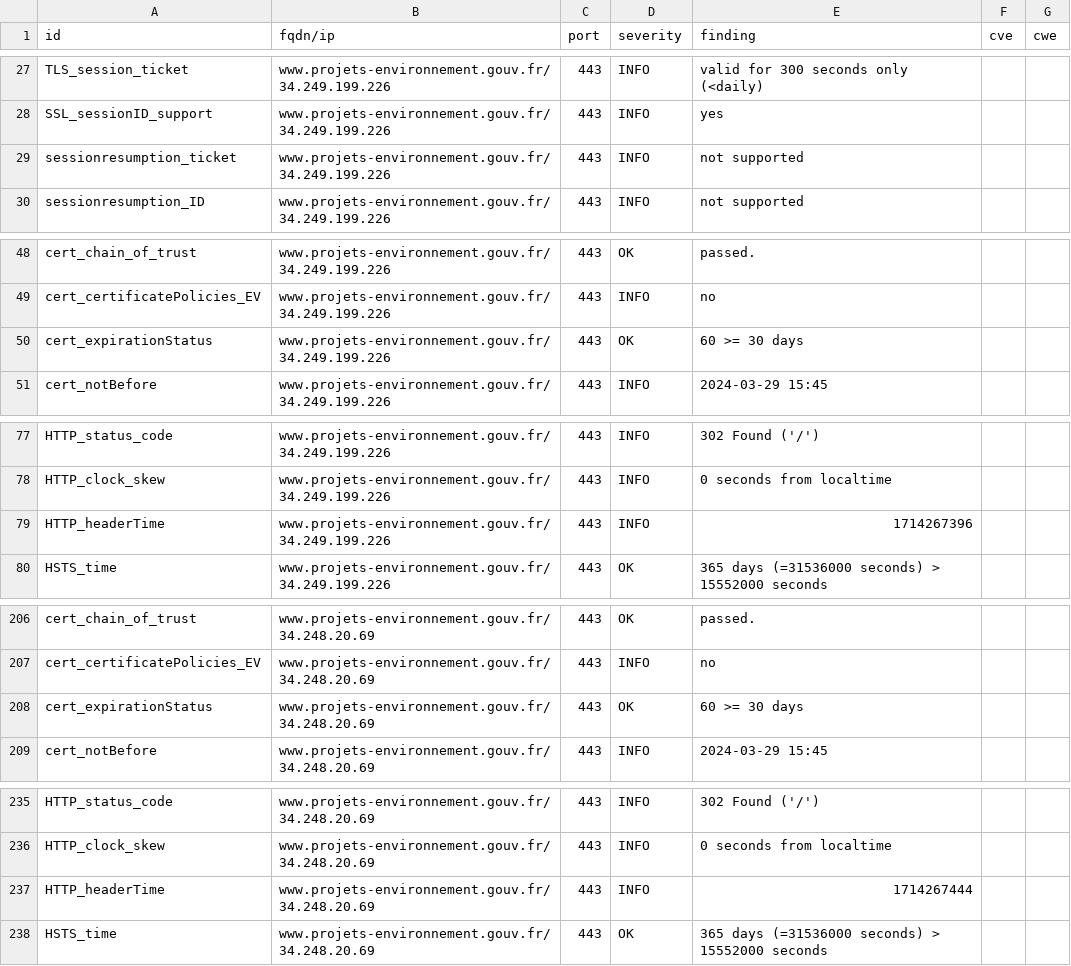
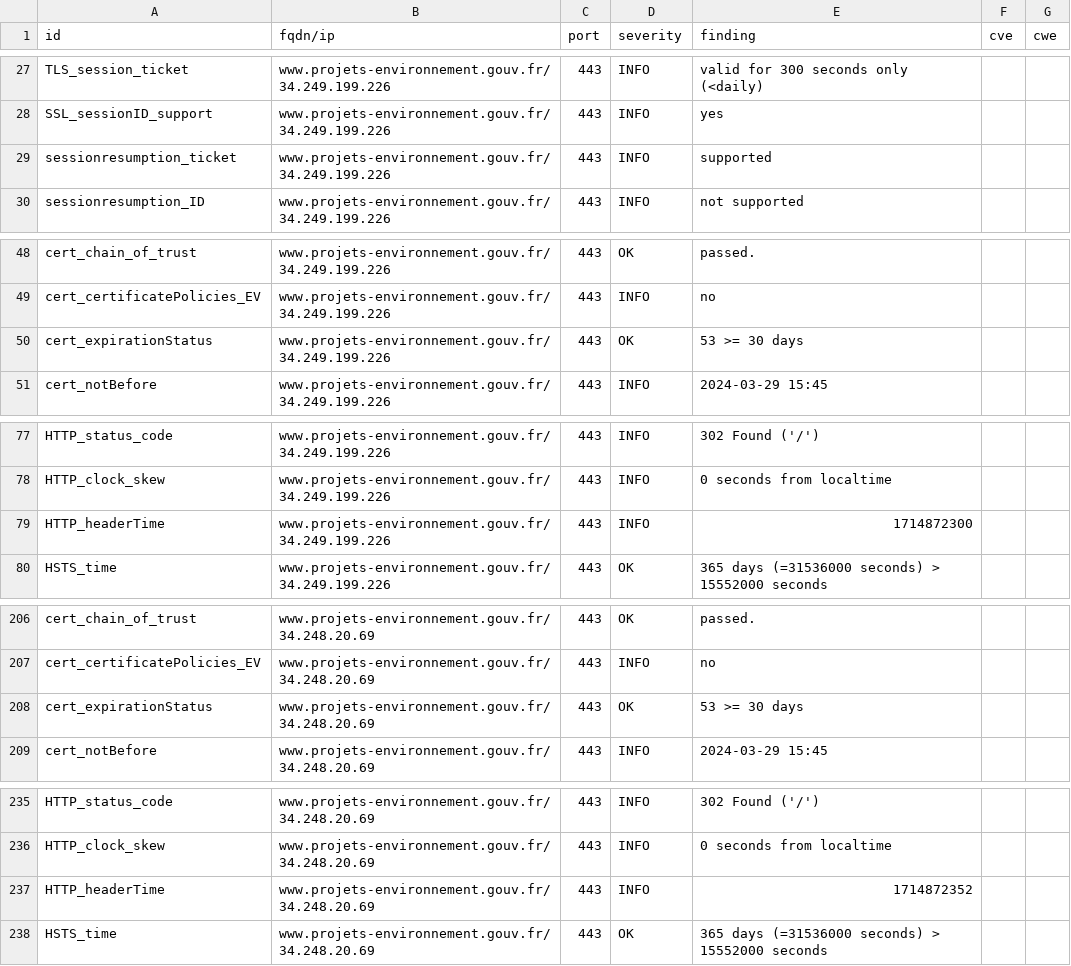
Before and after one commit to MTES-MCT/CGDD-BUN, a CSV file: results/aHR0cHM6Ly93d3cucHJvamV0cy1lbnZpcm9ubmVtZW50LmdvdXYuZnI=/testssl.csv, drawn as a sheet; only a part is shown, gaps mark what is left out.

```diff
--- a/results/aHR0cHM6Ly93d3cucHJvamV0cy1lbnZpcm9ubmVtZW50LmdvdXYuZnI=/testssl.csv
+++ b/results/aHR0cHM6Ly93d3cucHJvamV0cy1lbnZpcm9ubmVtZW50LmdvdXYuZnI=/testssl.csv
@@ -28,3 +28,3 @@
 "SSL_sessionID_support","www.projets-environnement.gouv.fr/34.249.199.226","443","INFO","yes","",""
-"sessionresumption_ticket","www.projets-environnement.gouv.fr/34.249.199.226","443","INFO","not supported","",""
+"sessionresumption_ticket","www.projets-environnement.gouv.fr/34.249.199.226","443","INFO","supported","",""
 "sessionresumption_ID","www.projets-environnement.gouv.fr/34.249.199.226","443","INFO","not supported","",""
@@ -49,3 +49,3 @@
 "cert_certificatePolicies_EV","www.projets-environnement.gouv.fr/34.249.199.226","443","INFO","no","",""
-"cert_expirationStatus","www.projets-environnement.gouv.fr/34.249.199.226","443","OK","60 >= 30 days","",""
+"cert_expirationStatus","www.projets-environnement.gouv.fr/34.249.199.226","443","OK","53 >= 30 days","",""
 "cert_notBefore","www.projets-environnement.gouv.fr/34.249.199.226","443","INFO","2024-03-29 15:45","",""
@@ -78,3 +78,3 @@
 "HTTP_clock_skew","www.projets-environnement.gouv.fr/34.249.199.226","443","INFO","0 seconds from localtime","",""
-"HTTP_headerTime","www.projets-environnement.gouv.fr/34.249.199.226","443","INFO","1714267396","",""
+"HTTP_headerTime","www.projets-environnement.gouv.fr/34.249.199.226","443","INFO","1714872300","",""
 "HSTS_time","www.projets-environnement.gouv.fr/34.249.199.226","443","OK","365 days (=31536000 seconds) > 15552000 seconds","",""
@@ -207,3 +207,3 @@
 "cert_certificatePolicies_EV","www.projets-environnement.gouv.fr/34.248.20.69","443","INFO","no","",""
-"cert_expirationStatus","www.projets-environnement.gouv.fr/34.248.20.69","443","OK","60 >= 30 days","",""
+"cert_expirationStatus","www.projets-environnement.gouv.fr/34.248.20.69","443","OK","53 >= 30 days","",""
 "cert_notBefore","www.projets-environnement.gouv.fr/34.248.20.69","443","INFO","2024-03-29 15:45","",""
@@ -236,3 +236,3 @@
 "HTTP_clock_skew","www.projets-environnement.gouv.fr/34.248.20.69","443","INFO","0 seconds from localtime","",""
-"HTTP_headerTime","www.projets-environnement.gouv.fr/34.248.20.69","443","INFO","1714267444","",""
+"HTTP_headerTime","www.projets-environnement.gouv.fr/34.248.20.69","443","INFO","1714872352","",""
 "HSTS_time","www.projets-environnement.gouv.fr/34.248.20.69","443","OK","365 days (=31536000 seconds) > 15552000 seconds","",""
```
Also changed, not shown: 9 other files.
